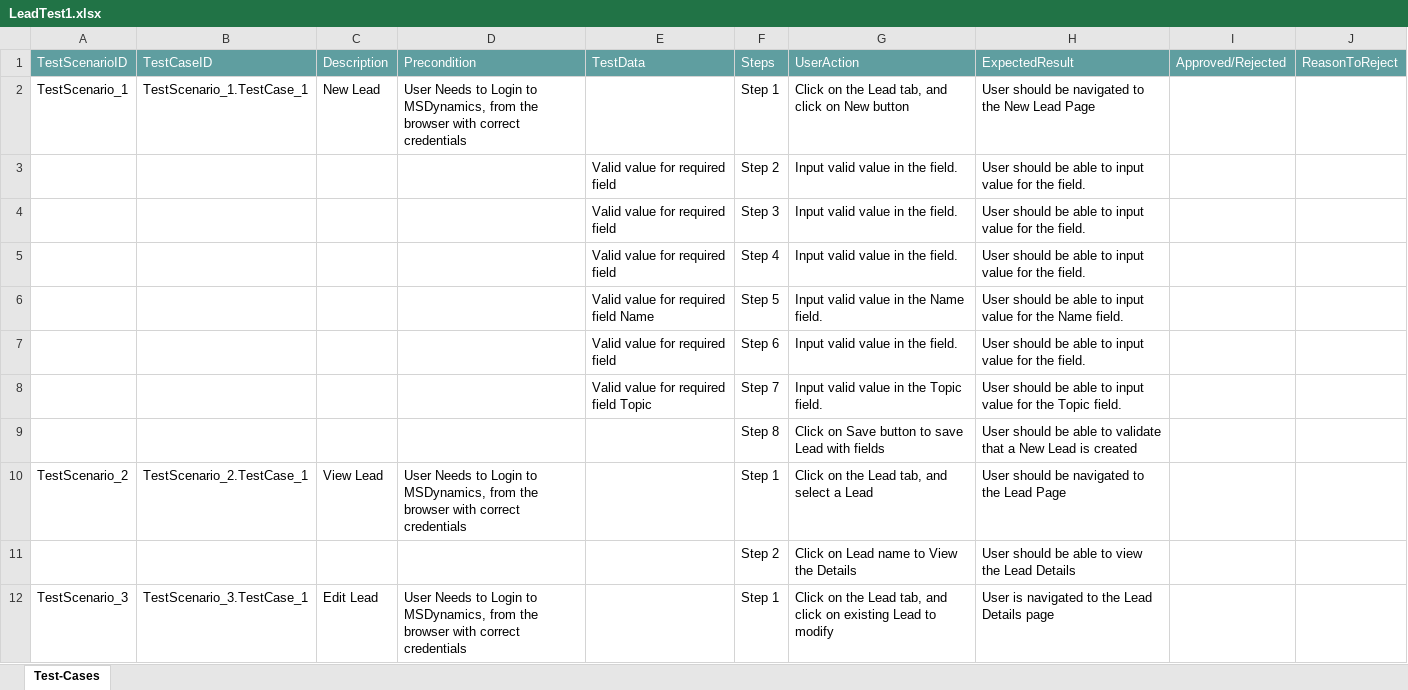
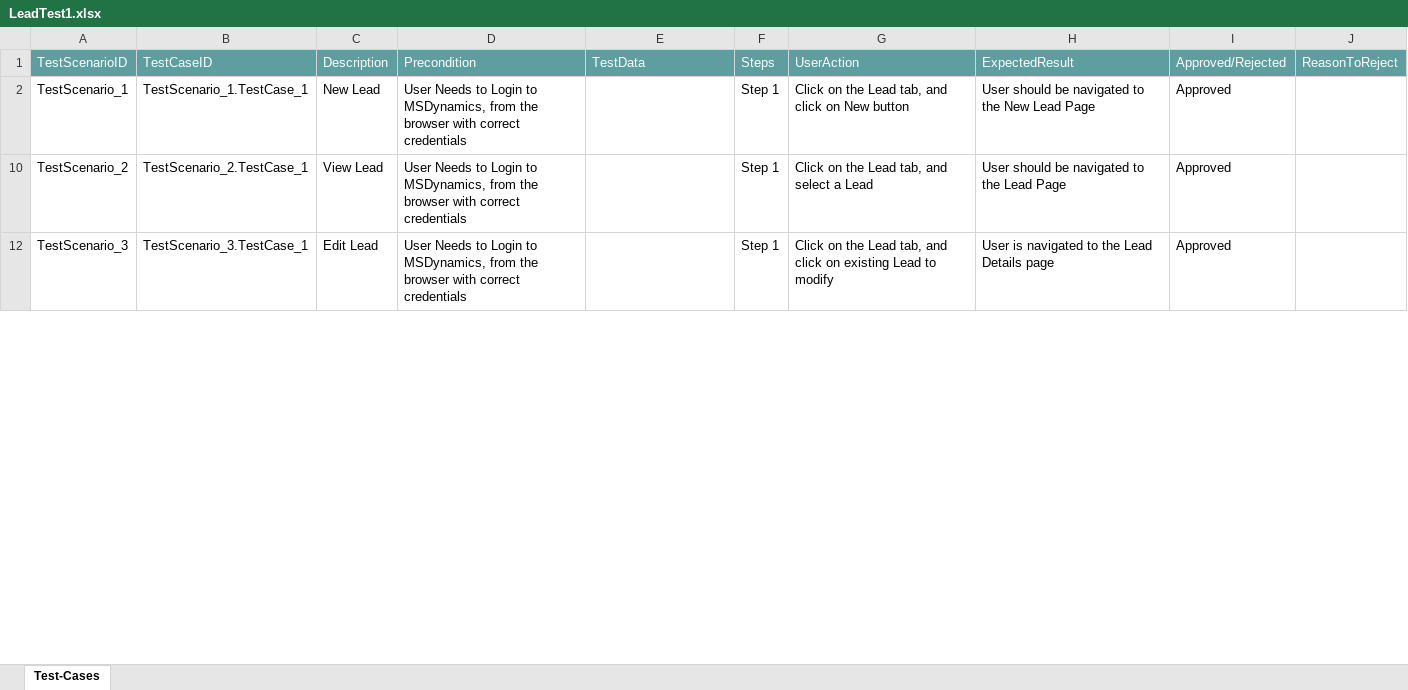
Before and after one commit to ShaikMohamedIrfan/DynamicsSnap, an Excel workbook: LeadTest1.xlsx, sheet Test-Cases, drawn as a sheet; only a part is shown; values as stored, in another font and other column widths than the file's, no borders; table styles not drawn; the diff covers the shown part only; the diff names each change by its address in the sheet, - before the commit and + after, or states it on an @@ line.

Commit message:
Add files via upload

```diff
--- a/LeadTest1.xlsx (sheet Test-Cases)
+++ b/LeadTest1.xlsx (sheet Test-Cases)
-I2: (empty)
+I2: Approved
@@ row 3 hidden:  |  |  |  | Valid value for required field | Step 2 | Input valid value in the field. | User should be able to input value for the field. @@
@@ row 4 hidden:  |  |  |  | Valid value for required field | Step 3 | Input valid value in the field. | User should be able to input value for the field. @@
@@ row 5 hidden:  |  |  |  | Valid value for required field | Step 4 | Input valid value in the field. | User should be able to input value for the field. @@
@@ row 6 hidden:  |  |  |  | Valid value for required field Name | Step 5 | Input valid value in the Name field. | User should be able to input value for the Name field. @@
@@ row 7 hidden:  |  |  |  | Valid value for required field | Step 6 | Input valid value in the field. | User should be able to input value for the field. @@
@@ row 8 hidden:  |  |  |  | Valid value for required field Topic | Step 7 | Input valid value in the Topic field. | User should be able to input value for the Topic field. @@
@@ row 9 hidden:  |  |  |  |  | Step 8 | Click on Save button to save Lead with fields | User should be able to validate that a New Lead is created @@
-I10: (empty)
+I10: Approved
@@ row 11 hidden:  |  |  |  |  | Step 2 | Click on Lead name to View the Details | User should be able to view the Lead Details @@
-I12: (empty)
+I12: Approved
```
Also changed, not shown: 9 hidden or unhidden rows and 1 edited cell elsewhere in this sheet.
